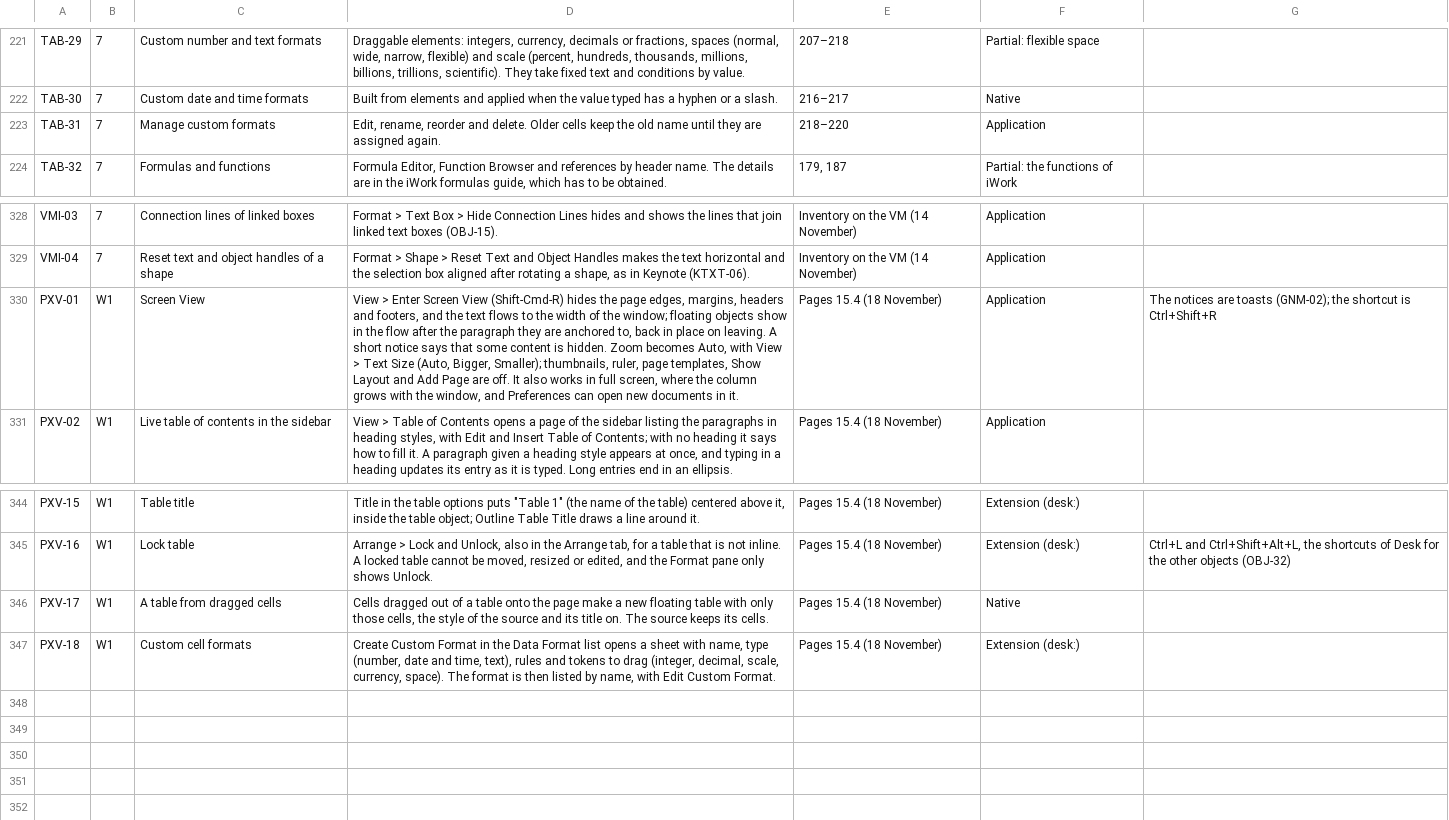
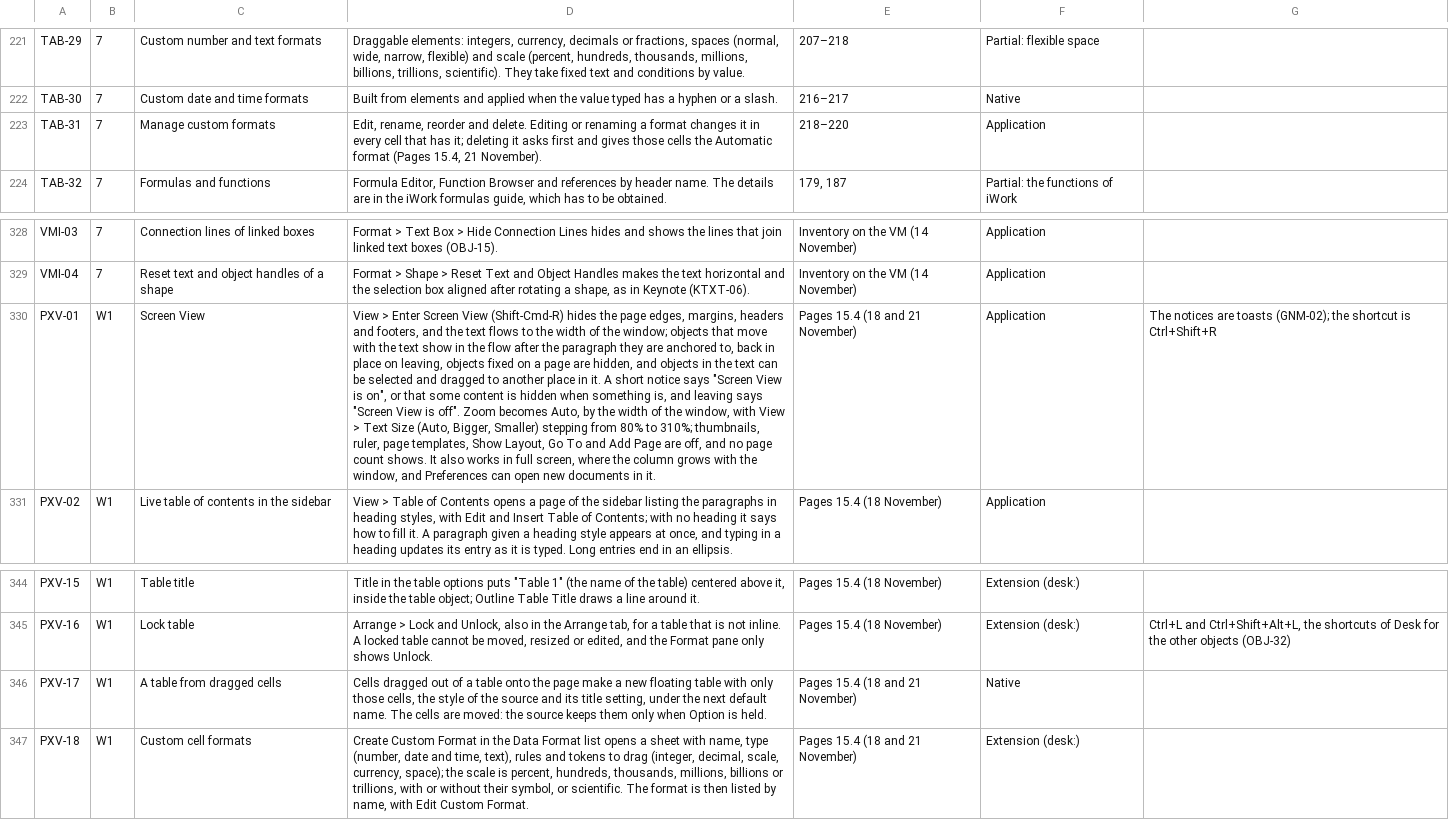
Before and after one commit to brahm/desk, a TSV file: corpus/matrix.tsv, drawn as a sheet; only a part is shown, gaps mark what is left out; the diff names each change by its address in the sheet, - before the commit and + after, or states it on an @@ line.

```diff
--- a/corpus/matrix.tsv
+++ b/corpus/matrix.tsv
-D223: …and delete. Older cells keep the old name until they are assigned again.
+D223: …and delete. Editing or renaming a format changes it in every cell that has it; deleting it asks first and gives those cells the Automatic format (Pages 15.4, 21 November).
-D330: …the window; floating objects show in the flow after the paragraph they are anchored to, back in place on leaving. A short notice says that some content is hidden. Zoom becomes Auto, with View > Text Size (Auto, Bigger, Smaller); thumbnails, ruler, page templates, Show Layout and Add Page are off. It also…
+D330: …the window; objects that move with the text show in the flow after the paragraph they are anchored to, back in place on leaving, objects fixed on a page are hidden, and objects in the text can be selected and dragged to another place in it. A short notice says "Screen View is on", or that some content is hidden when something is, and leaving says "Screen View is off". Zoom becomes Auto, by the width of the window, with View > Text Size (Auto, Bigger, Smaller) stepping from 80% to 310%; thumbnails, ruler, page templates, Show Layout, Go To and Add Page are off, and no page count shows. It also…
-E330: Pages 15.4 (18 November)
+E330: Pages 15.4 (18 and 21 November)
-D346: …its title on. The source keeps its cells.
+D346: …its title setting, under the next default name. The cells are moved: the source keeps them only when Option is held.
-E346:E347: Pages 15.4 (18 November)
+E346:E347: Pages 15.4 (18 and 21 November)
-D347: …scale, currency, space). The format…
+D347: …scale, currency, space); the scale is percent, hundreds, thousands, millions, billions or trillions, with or without their symbol, or scientific. The format…
```
Also changed, not shown: 30 other files.
